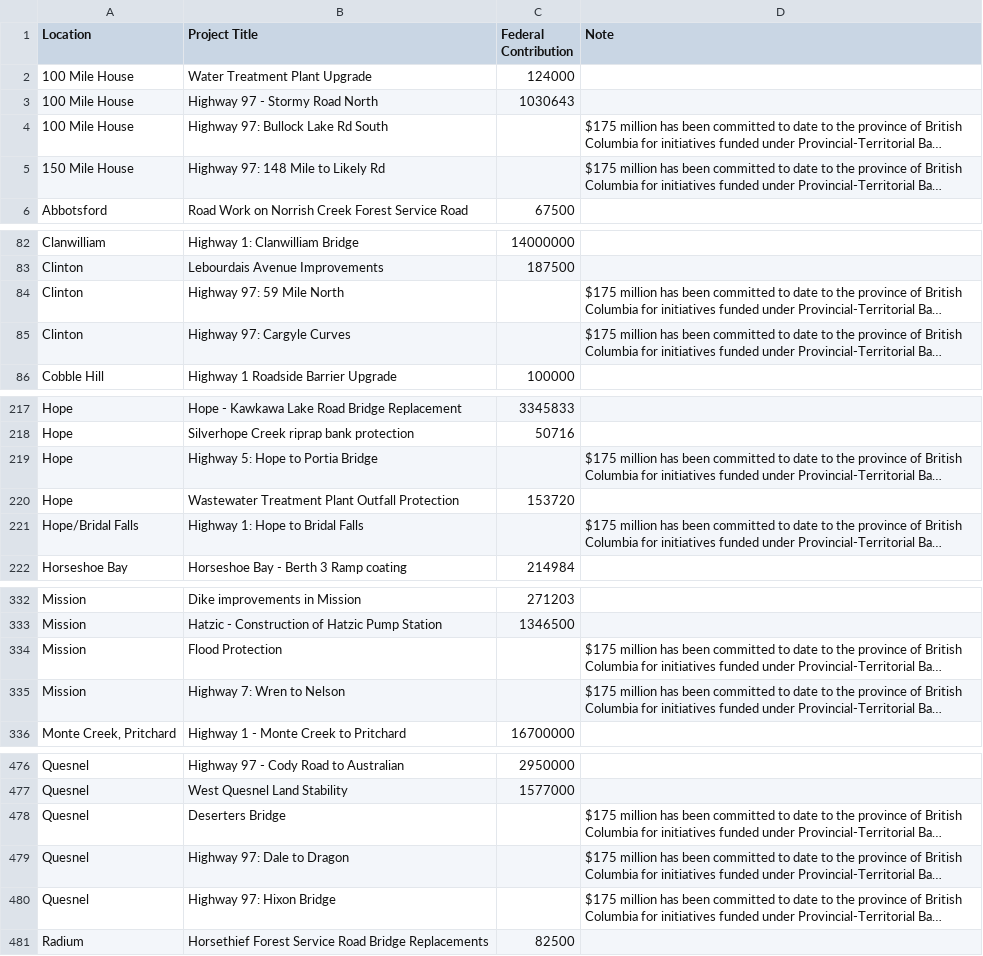
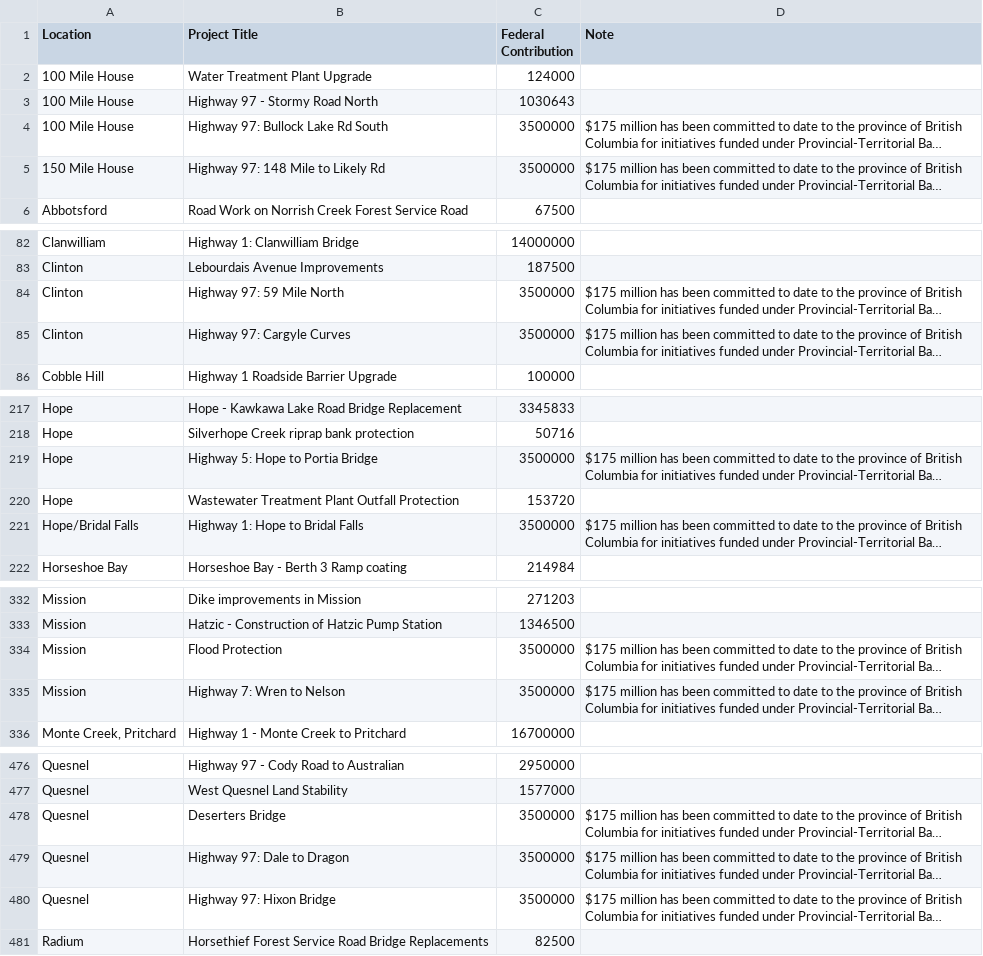
Before and after one commit to sudood/BI-436, a CSV file: DataSet/csv/british-columbia-colombie-britannique-eng.csv, drawn as a sheet; only a part is shown, gaps mark what is left out; long unchanged cells end in …; the diff covers the shown part only; the diff names each change by its address in the sheet, - before the commit and + after, or states it on an @@ line.

```diff
--- a/DataSet/csv/british-columbia-colombie-britannique-eng.csv
+++ b/DataSet/csv/british-columbia-colombie-britannique-eng.csv
-C4:C5 (Federal Contribution): (empty)
+C4:C5 (Federal Contribution): 3500000
-C84:C85 (Federal Contribution): (empty)
+C84:C85 (Federal Contribution): 3500000
-C219 (Federal Contribution): (empty)
+C219 (Federal Contribution): 3500000
-C221 (Federal Contribution): (empty)
+C221 (Federal Contribution): 3500000
-C334:C335 (Federal Contribution): (empty)
+C334:C335 (Federal Contribution): 3500000
-C478:C480 (Federal Contribution): (empty)
+C478:C480 (Federal Contribution): 3500000
```
Also changed, not shown: 42 edited cells elsewhere in this file, DataSet/csv/manitoba-eng.csv, DataSet/csv/nova-scotia-nouvelle-ecosse-eng.csv, 15 other files.
